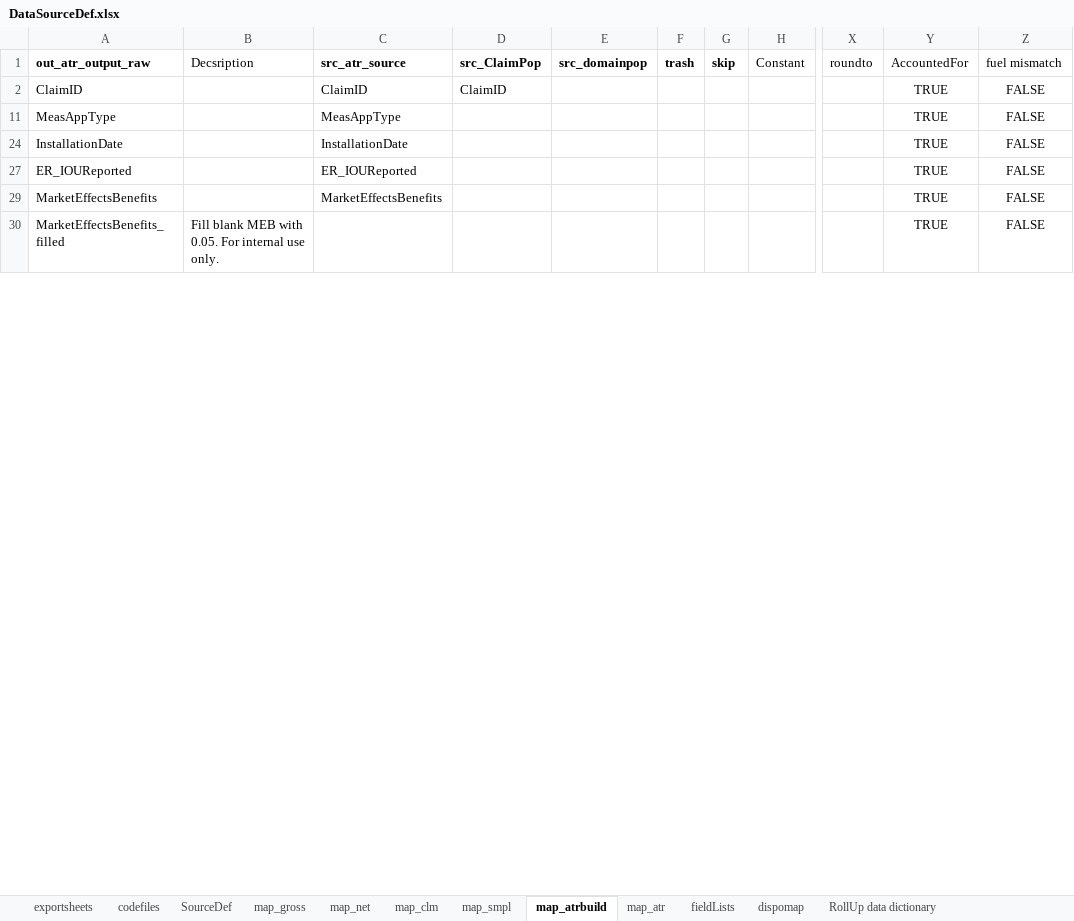
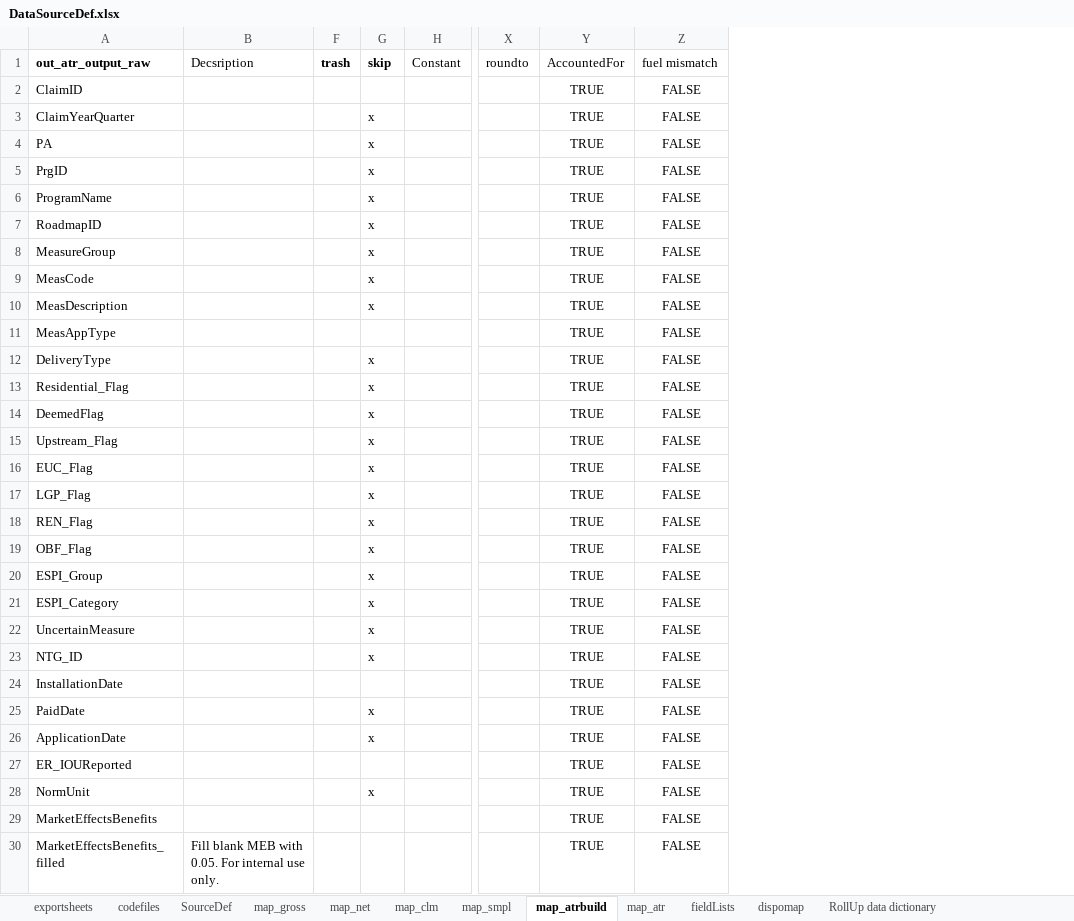
Before and after one commit to sbwconsulting/GroupD_CIAC2018, an Excel workbook: DataSourceDef.xlsx, sheet map_atrbuild, drawn as a sheet; only a part is shown, gaps mark what is left out; values as stored, in another font and other column widths than the file's, no borders; conditional formats not drawn; removed rows and columns are numbered as before the commit, all else as after; rows hold the shown columns only; the diff covers the shown part only; the diff names each change by its address in the sheet, - before the commit and + after, or states it on an @@ line.

```diff
--- a/DataSourceDef.xlsx (sheet map_atrbuild)
+++ b/DataSourceDef.xlsx (sheet map_atrbuild)
@@ column C hidden, rows 1-29: src_atr_source | ClaimID | MeasAppType | InstallationDate | ER_IOUReported | MarketEffectsBenefits @@
@@ column D hidden, rows 1-2: src_ClaimPop | ClaimID @@
@@ column E hidden, row 1: src_domainpop @@
-column G, row 1: skip
+column G, row 1: skip
+row 3: ClaimYearQuarter |  |  | x |  |  | TRUE | FALSE
+row 4: PA |  |  | x |  |  | TRUE | FALSE
+row 5: PrgID |  |  | x |  |  | TRUE | FALSE
+row 6: ProgramName |  |  | x |  |  | TRUE | FALSE
+row 7: RoadmapID |  |  | x |  |  | TRUE | FALSE
+row 8: MeasureGroup |  |  | x |  |  | TRUE | FALSE
+row 9: MeasCode |  |  | x |  |  | TRUE | FALSE
+row 10: MeasDescription |  |  | x |  |  | TRUE | FALSE
+row 12: DeliveryType |  |  | x |  |  | TRUE | FALSE
+row 13: Residential_Flag |  |  | x |  |  | TRUE | FALSE
+row 14: DeemedFlag |  |  | x |  |  | TRUE | FALSE
+row 15: Upstream_Flag |  |  | x |  |  | TRUE | FALSE
+row 16: EUC_Flag |  |  | x |  |  | TRUE | FALSE
+row 17: LGP_Flag |  |  | x |  |  | TRUE | FALSE
+row 18: REN_Flag |  |  | x |  |  | TRUE | FALSE
+row 19: OBF_Flag |  |  | x |  |  | TRUE | FALSE
+row 20: ESPI_Group |  |  | x |  |  | TRUE | FALSE
+row 21: ESPI_Category |  |  | x |  |  | TRUE | FALSE
+row 22: UncertainMeasure |  |  | x |  |  | TRUE | FALSE
+row 23: NTG_ID |  |  | x |  |  | TRUE | FALSE
+row 25: PaidDate |  |  | x |  |  | TRUE | FALSE
+row 26: ApplicationDate |  |  | x |  |  | TRUE | FALSE
+row 28: NormUnit |  |  | x |  |  | TRUE | FALSE
```
Also changed, not shown: 5 added rows, 7 hidden or unhidden rows and 9 edited cells elsewhere in this sheet, sheet SourceDef, sheet map_gross, sheet map_net, sheet map_clm, sheet codefiles, formulas that keep their value, hidden cells, generate_tables_driver.xlsx, 12 other files.
